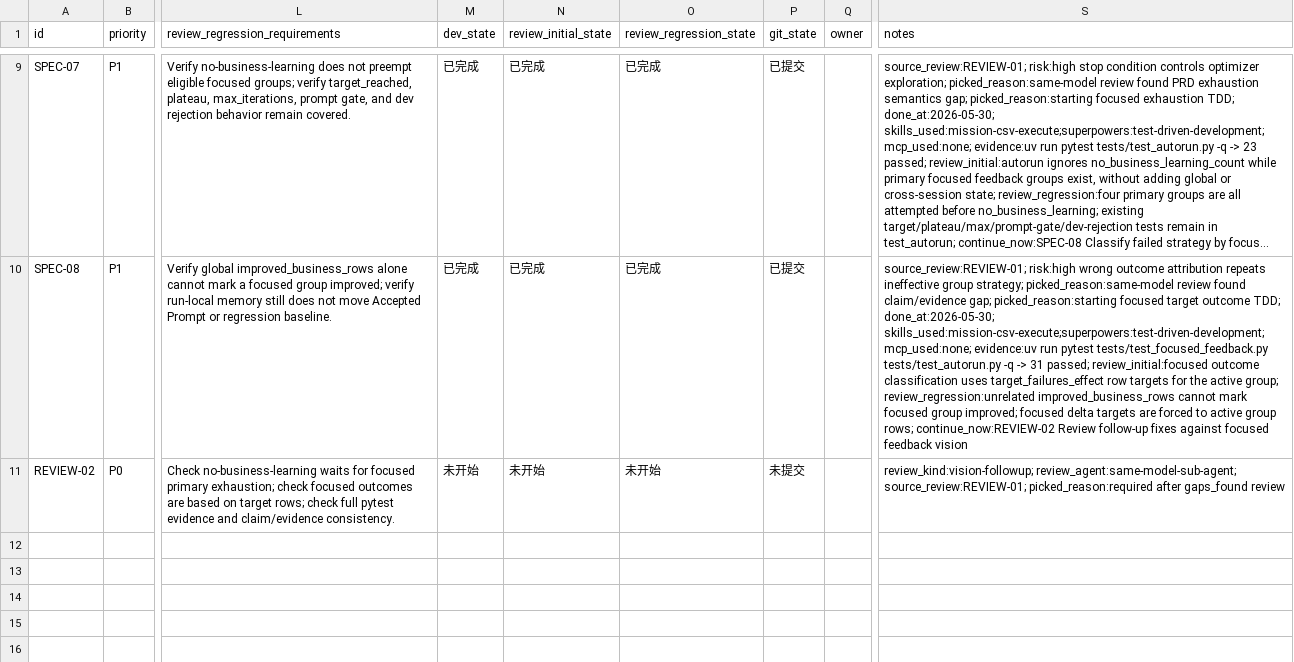
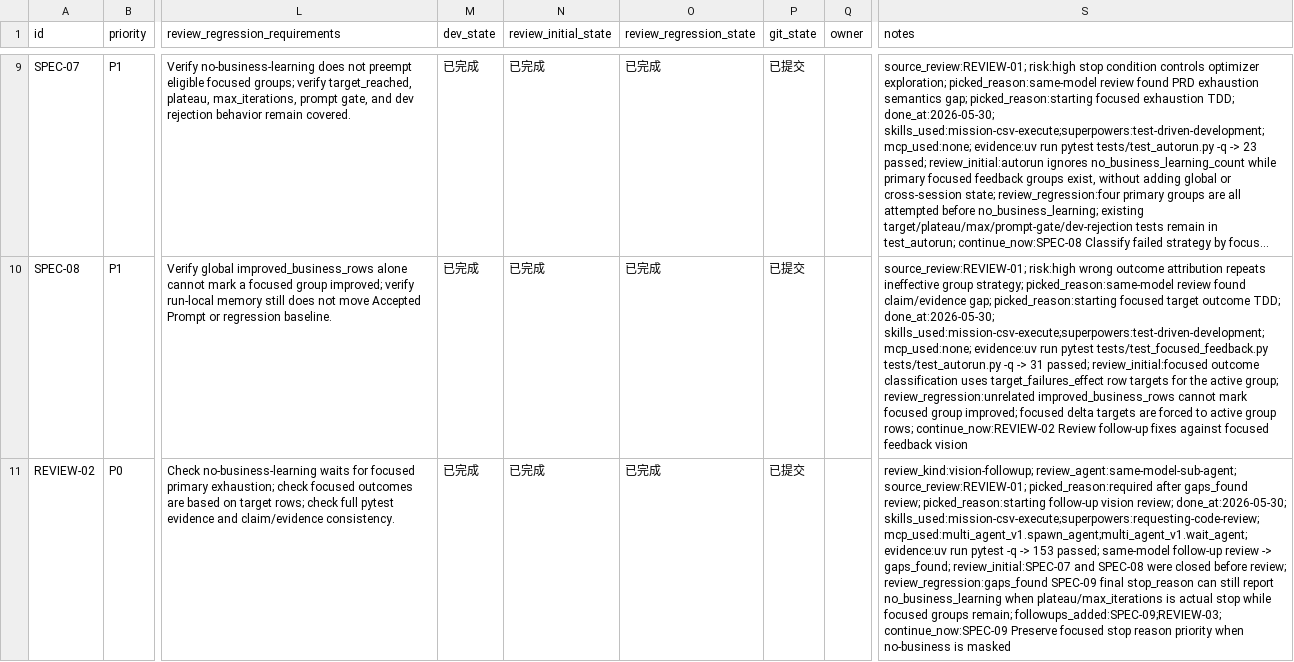
Before and after one commit to Troymayrain/autoresearch-prompt-optimization, a CSV file: issues/2026-05-30_20-25-49-focused-feedback-attempts.csv, drawn as a sheet; only a part is shown, gaps mark what is left out; long unchanged cells end in …; the diff covers the shown part only; the diff names each change by its address in the sheet, - before the commit and + after, or states it on an @@ line.

Commit message:
📝 review(optimizer): record focused stop attribution gap
Why: the follow-up same-model review found final stop attribution could still overstate no-business-learning.\n\nWhy this works: REVIEW-02 records the finding and appends SPEC-09 plus REVIEW-03 to the CSV for closed-loop execution.\n\nRemaining: execute SPEC-09 and rerun follow-up review.

```diff
--- a/issues/2026-05-30_20-25-49-focused-feedback-attempts.csv
+++ b/issues/2026-05-30_20-25-49-focused-feedback-attempts.csv
-M11 (dev_state): 未开始
+M11 (dev_state): 已完成
-N11 (review_initial_state): 未开始
+N11 (review_initial_state): 已完成
-O11 (review_regression_state): 未开始
+O11 (review_regression_state): 已完成
-P11 (git_state): 未提交
+P11 (git_state): 已提交
-S11 (notes): …after gaps_found review
+S11 (notes): …after gaps_found review; picked_reason:starting follow-up vision review; done_at:2026-05-30; skills_used:mission-csv-execute;superpowers:requesting-code-review; mcp_used:multi_agent_v1.spawn_agent;multi_agent_v1.wait_agent; evidence:uv run pytest -q -> 153 passed; same-model follow-up review -> gaps_found; review_initial:SPEC-07 and SPEC-08 were closed before review; review_regression:gaps_found SPEC-09 final stop_reason can still report no_business_learning when plateau/max_iterations is actual stop while focused groups remain; followups_added:SPEC-09;REVIEW-03; continue_now:SPEC-09 Preserve focused stop reason priority when no-business is masked
```
Also changed, not shown: 2 added rows elsewhere in this file, 1 other file.
